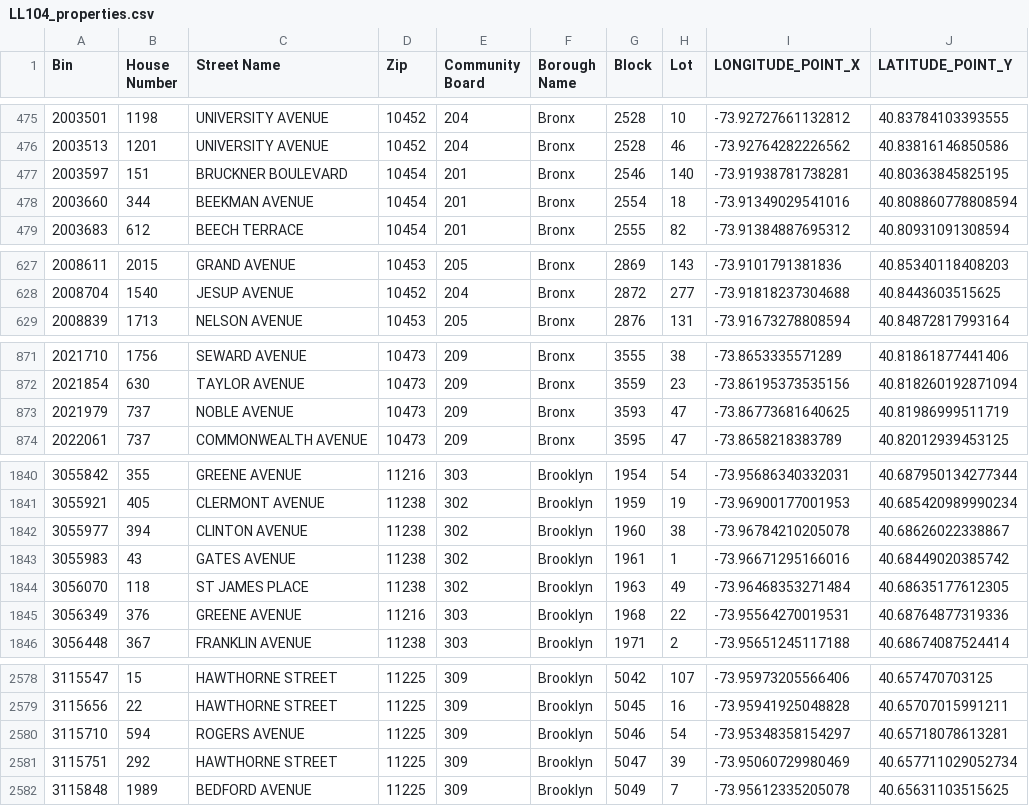
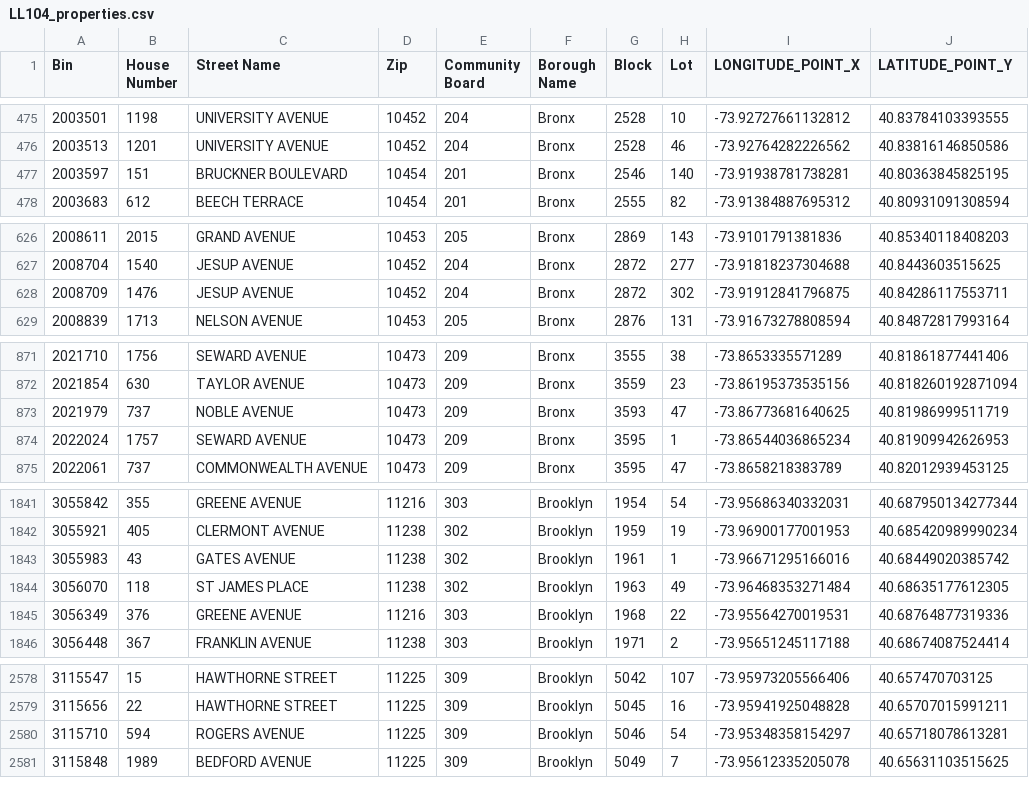
Before and after one commit to NYCDOB/LL104, a CSV file: data/LL104_properties.csv, drawn as a sheet; only a part is shown, gaps mark what is left out; removed rows and columns are numbered as before the commit, all else as after; the diff names each change by its address in the sheet, - before the commit and + after, or states it on an @@ line.

```diff
--- a/data/LL104_properties.csv
+++ b/data/LL104_properties.csv
-row 478: 2003660 | 344 | BEEKMAN AVENUE | 10454 | 201 | Bronx | 2554 | 18 | -73.91349029541016 | 40.808860778808594
+row 628: 2008709 | 1476 | JESUP AVENUE | 10452 | 204 | Bronx | 2872 | 302 | -73.91912841796875 | 40.84286117553711
+row 874: 2022024 | 1757 | SEWARD AVENUE | 10473 | 209 | Bronx | 3595 | 1 | -73.86544036865234 | 40.81909942626953
-row 1842: 3055977 | 394 | CLINTON AVENUE | 11238 | 302 | Brooklyn | 1960 | 38 | -73.96784210205078 | 40.68626022338867
-row 2581: 3115751 | 292 | HAWTHORNE STREET | 11225 | 309 | Brooklyn | 5047 | 39 | -73.95060729980469 | 40.657711029052734
```
Also changed, not shown: data/LL104_details.csv, 2 other files.
